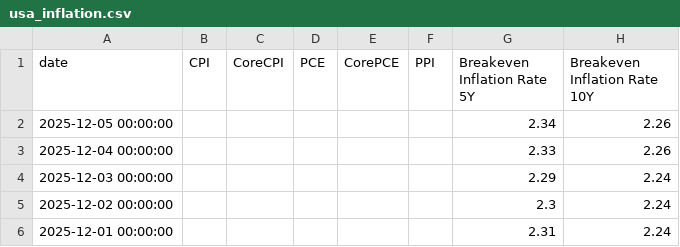
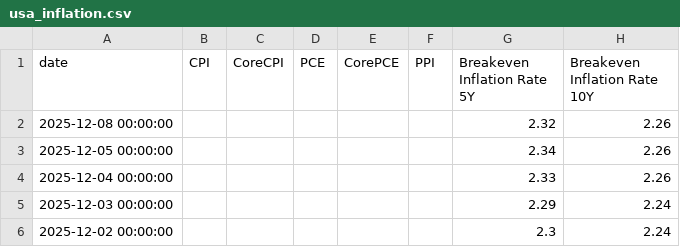
Before and after one commit to rektosaure/financial-data, a CSV file: macro-usa/usa_inflation.csv, drawn as a sheet; only a part is shown; the shorter side is filled out with more unchanged rows; the diff names each change by its address in the sheet, - before the commit and + after, or states it on an @@ line.

Commit message:
Update dataset 'USA_INFLATION' (usa_inflation.csv)

```diff
--- a/macro-usa/usa_inflation.csv
+++ b/macro-usa/usa_inflation.csv
+row 2: 2025-12-08 00:00:00 |  |  |  |  |  | 2.32 | 2.26
```
